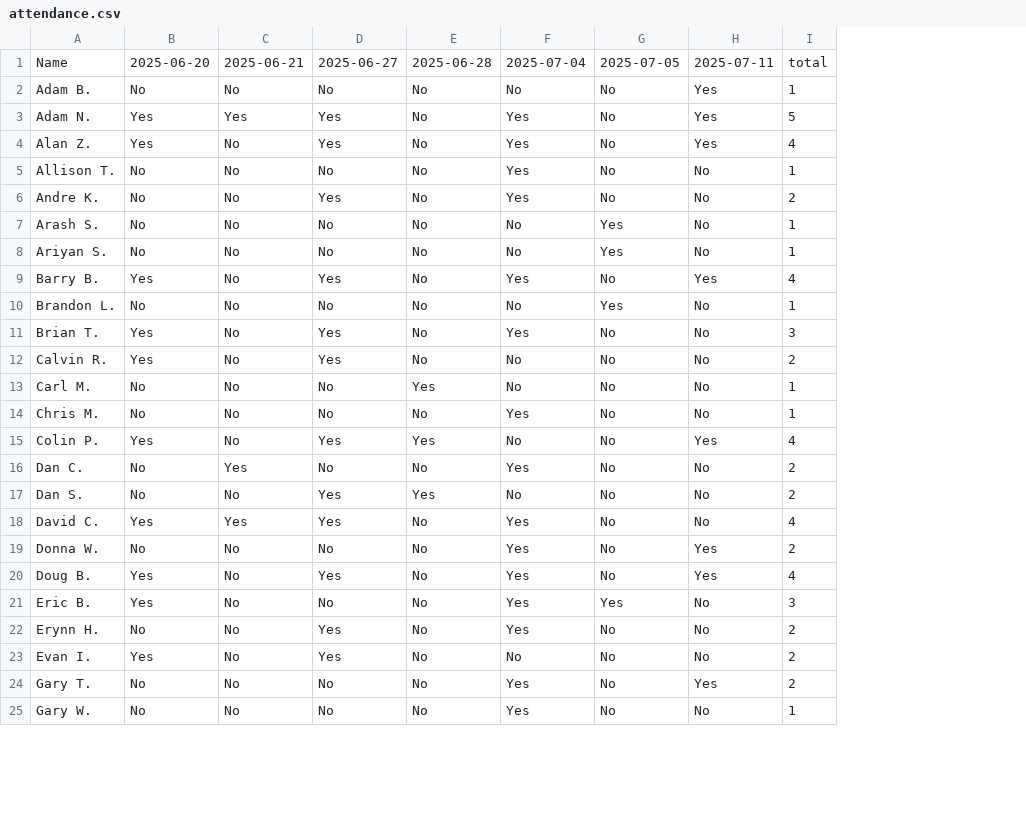
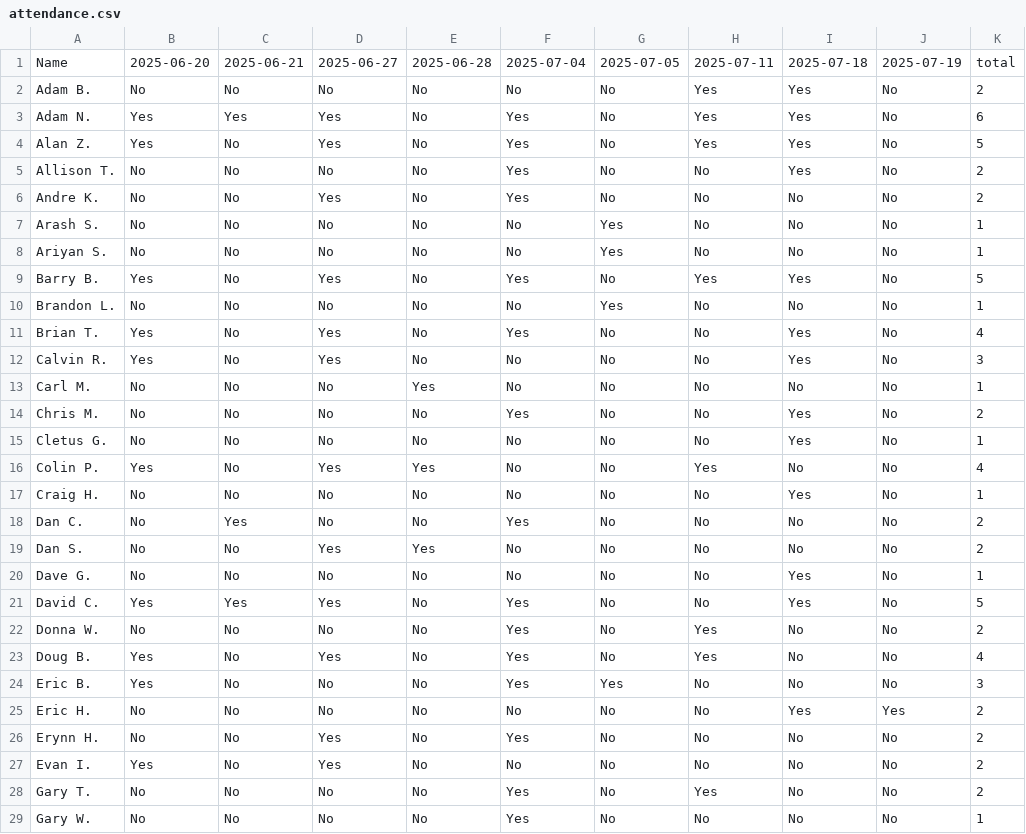
Before and after one commit to AdamNatale/MatchPlayRepo, a CSV file: server/attendance.csv, drawn as a sheet; only a part is shown; addresses are those after the commit; the diff covers the shown part only; the diff names each change by its address in the sheet, - before the commit and + after, or states it on an @@ line.

Commit message:
Create gitignore; Add more tournaments to attendance script

```diff
--- a/server/attendance.csv
+++ b/server/attendance.csv
+column I, rows 1-14: 2025-07-18 | Yes | Yes | Yes | Yes | No | No | No | Yes | No | Yes | Yes | No | Yes; row 16: No; rows 18-19: No | No; rows 21-24: Yes | No | No | No; rows 26-29: all No
+column J, rows 1-14: 2025-07-19 | No | No | No | No | No | No | No | No | No | No | No | No | No; row 16: No; rows 18-19: No | No; rows 21-24: all No; rows 26-29: all No
-K2: 1
+K2: 2
-K3: 5
+K3: 6
-K4: 4
+K4: 5
-K5: 1
+K5: 2
-K9: 4
+K9: 5
-K11: 3
+K11: 4
-K12: 2
+K12: 3
-K14: 1
+K14: 2
+row 15: Cletus G. | No | No | No | No | No | No | No | Yes | No | 1
+row 17: Craig H. | No | No | No | No | No | No | No | Yes | No | 1
+row 20: Dave G. | No | No | No | No | No | No | No | Yes | No | 1
-K21: 4
+K21: 5
+row 25: Eric H. | No | No | No | No | No | No | No | Yes | Yes | 2
```
Also changed, not shown: 3 added rows and 14 edited cells elsewhere in this file, 2 other files.
